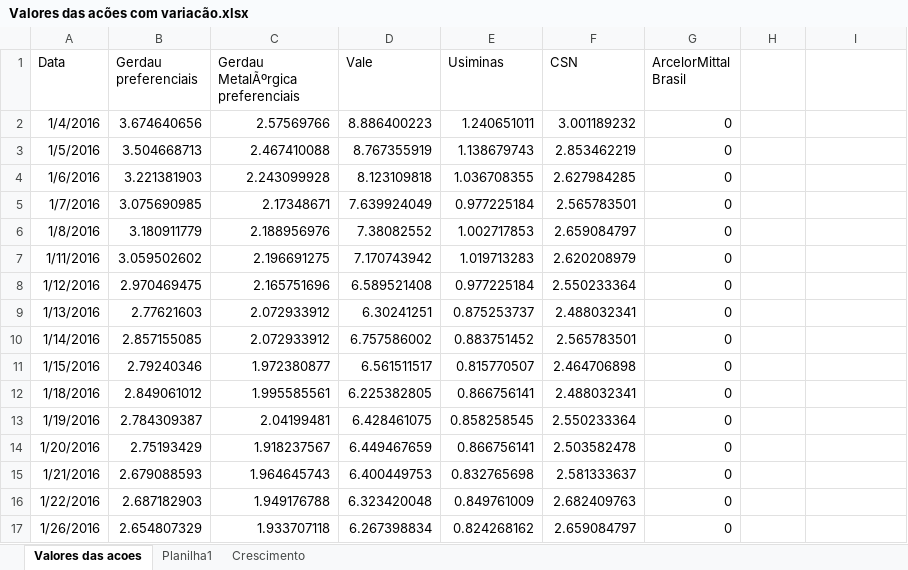
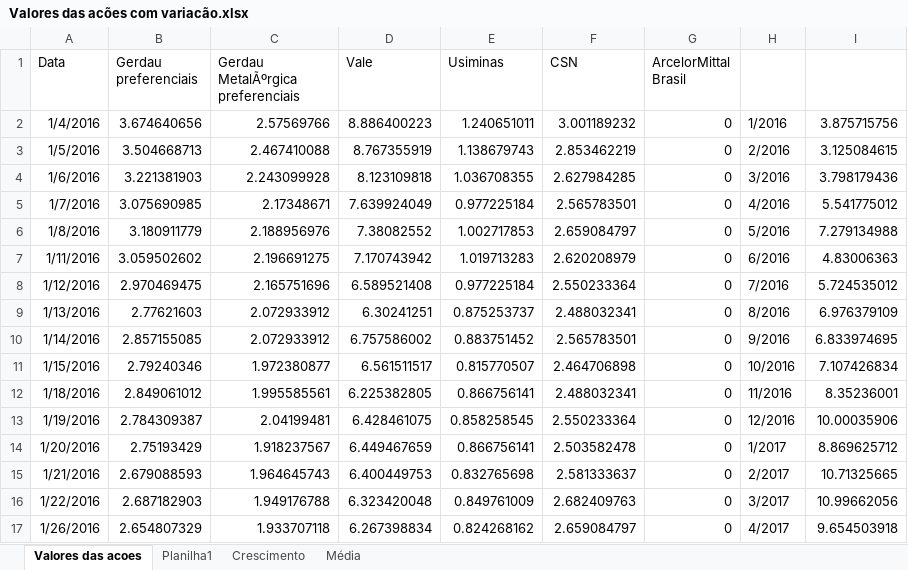
Before and after one commit to kauebr/Insights, an Excel workbook: Dados Siderurgia Brasileira 2016~2022/2 Entrega - Cliclo 2/Passo 05 - Exploração dos dados/Valores das acões com variacão.xlsx, sheet Valores das acoes, drawn as a sheet; only a part is shown; values as stored, in another font and other column widths than the file's, no borders; the diff covers the shown part only; the diff names each change by its address in the sheet, - before the commit and + after, or states it on an @@ line.

```diff
--- a/Dados Siderurgia Brasileira 2016~2022/2 Entrega - Cliclo 2/Passo 05 - Exploração dos dados/Valores das acões com variacão.xlsx (sheet Valores das acoes)
+++ b/Dados Siderurgia Brasileira 2016~2022/2 Entrega - Cliclo 2/Passo 05 - Exploração dos dados/Valores das acões com variacão.xlsx (sheet Valores das acoes)
+sheet tab: Média
-H2: (empty)
+H2: 1/2016
-I2: (empty)
+I2: 3.875715756
-H3: (empty)
+H3: 2/2016
-I3: (empty)
+I3: 3.125084615
-H4: (empty)
+H4: 3/2016
-I4: (empty)
+I4: 3.798179436
-H5: (empty)
+H5: 4/2016
-I5: (empty)
+I5: 5.541775012
-H6: (empty)
+H6: 5/2016
-I6: (empty)
+I6: 7.279134988
-H7: (empty)
+H7: 6/2016
-I7: (empty)
+I7: 4.83006363
-H8: (empty)
+H8: 7/2016
-I8: (empty)
+I8: 5.724535012
-H9: (empty)
+H9: 8/2016
-I9: (empty)
+I9: 6.976379109
-H10: (empty)
+H10: 9/2016
-I10: (empty)
+I10: 6.833974695
-H11: (empty)
+H11: 10/2016
-I11: (empty)
+I11: 7.107426834
-H12: (empty)
+H12: 11/2016
-I12: (empty)
+I12: 8.35236001
-H13: (empty)
+H13: 12/2016
-I13: (empty)
+I13: 10.00035906
-H14: (empty)
+H14: 1/2017
-I14: (empty)
+I14: 8.869625712
-H15: (empty)
+H15: 2/2017
-I15: (empty)
+I15: 10.71325665
-H16: (empty)
+H16: 3/2017
-I16: (empty)
+I16: 10.99662056
-H17: (empty)
+H17: 4/2017
-I17: (empty)
+I17: 9.654503918
```
Also changed, not shown: 124 edited cells elsewhere in this sheet, sheet Planilha1, 13 other files.
